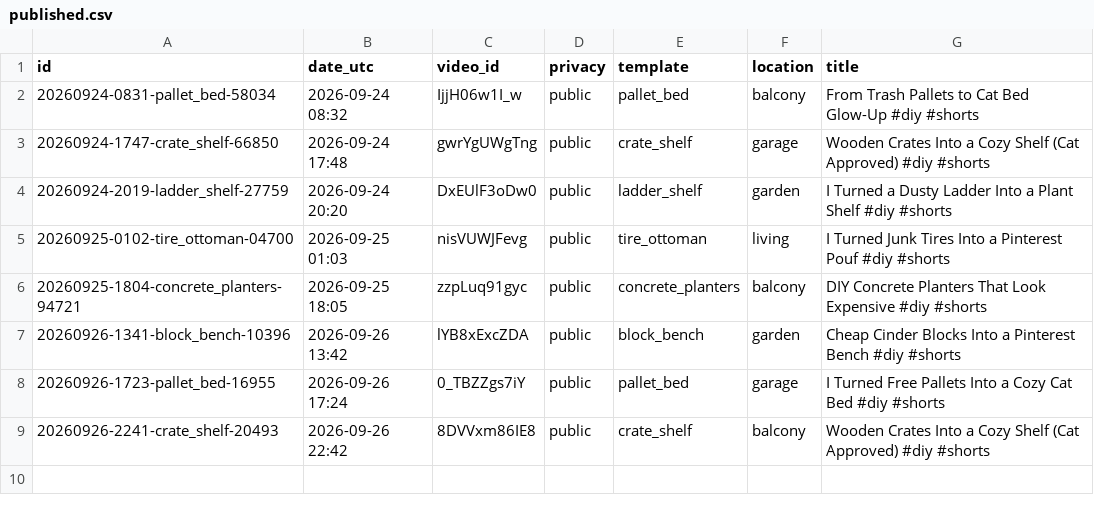
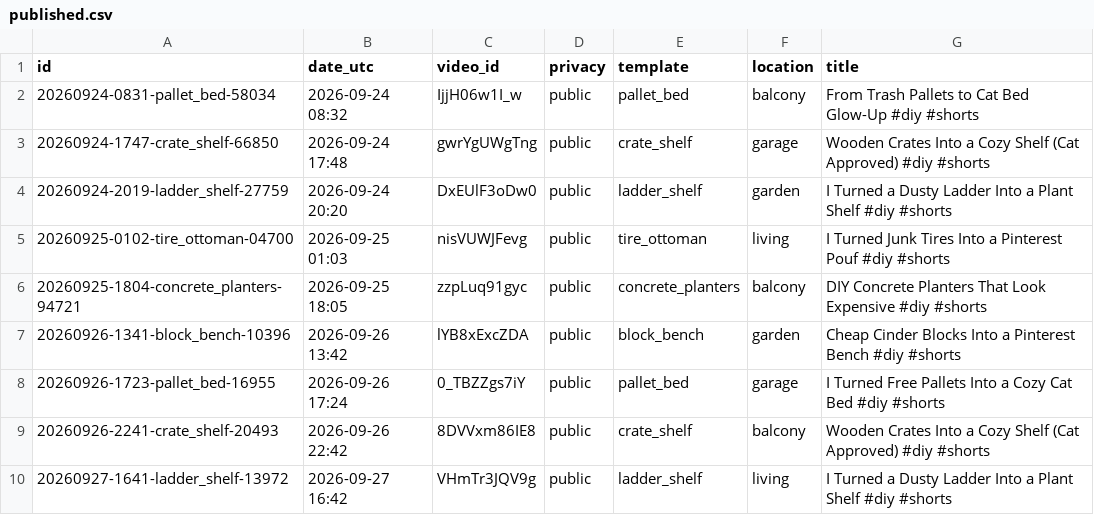
Before and after one commit to olgunkadirgulhan/maya-builds-cozy, a CSV file: published.csv, drawn as a sheet; the diff names each change by its address in the sheet, - before the commit and + after, or states it on an @@ line.

Commit message:
short: 2026-09-27-1642

```diff
--- a/published.csv
+++ b/published.csv
+row 10: 20260927-1641-ladder_shelf-13972 | 2026-09-27 16:42 | VHmTr3JQV9g | public | ladder_shelf | living | I Turned a Dusty Ladder Into a Plant Shelf #diy #shorts
```
Also changed, not shown: 1 other file.
